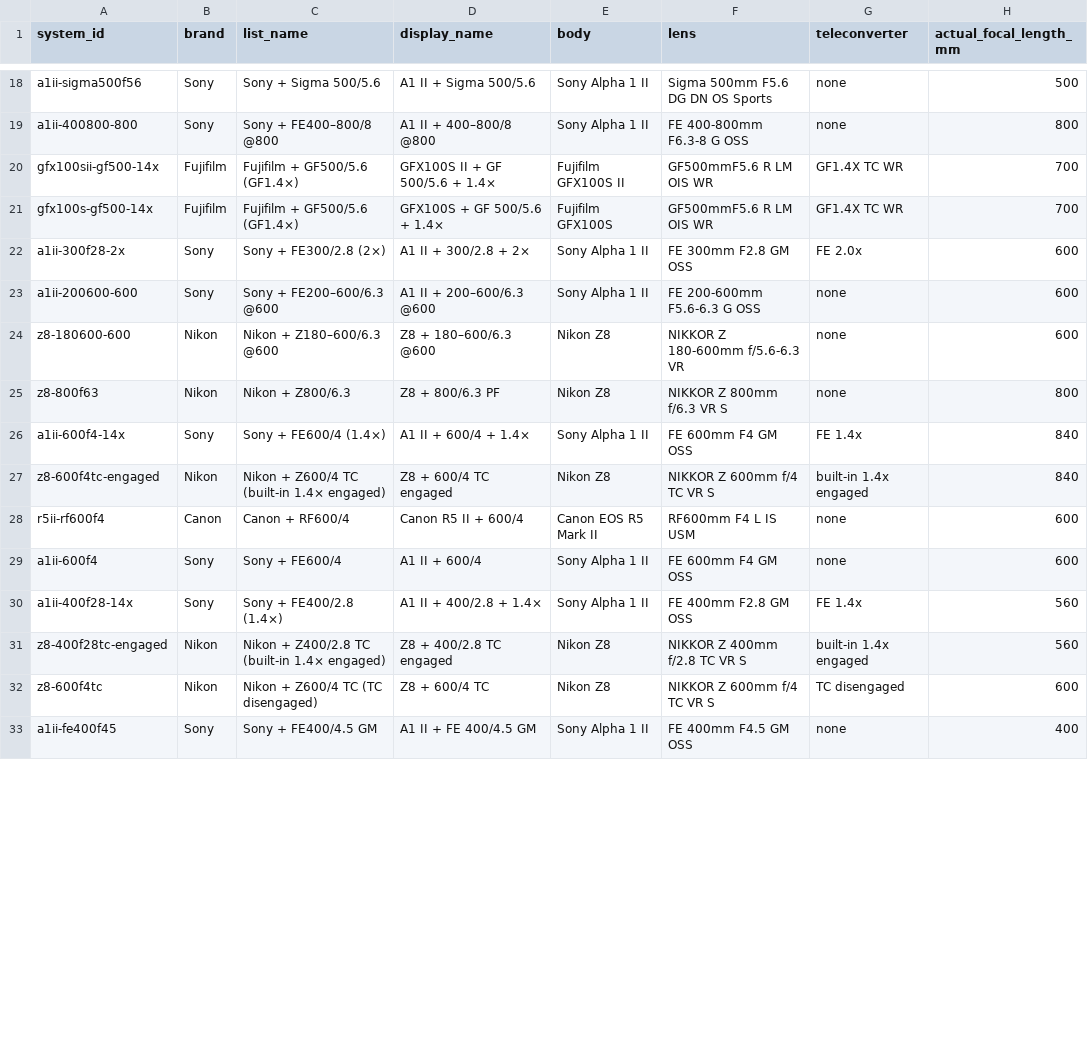
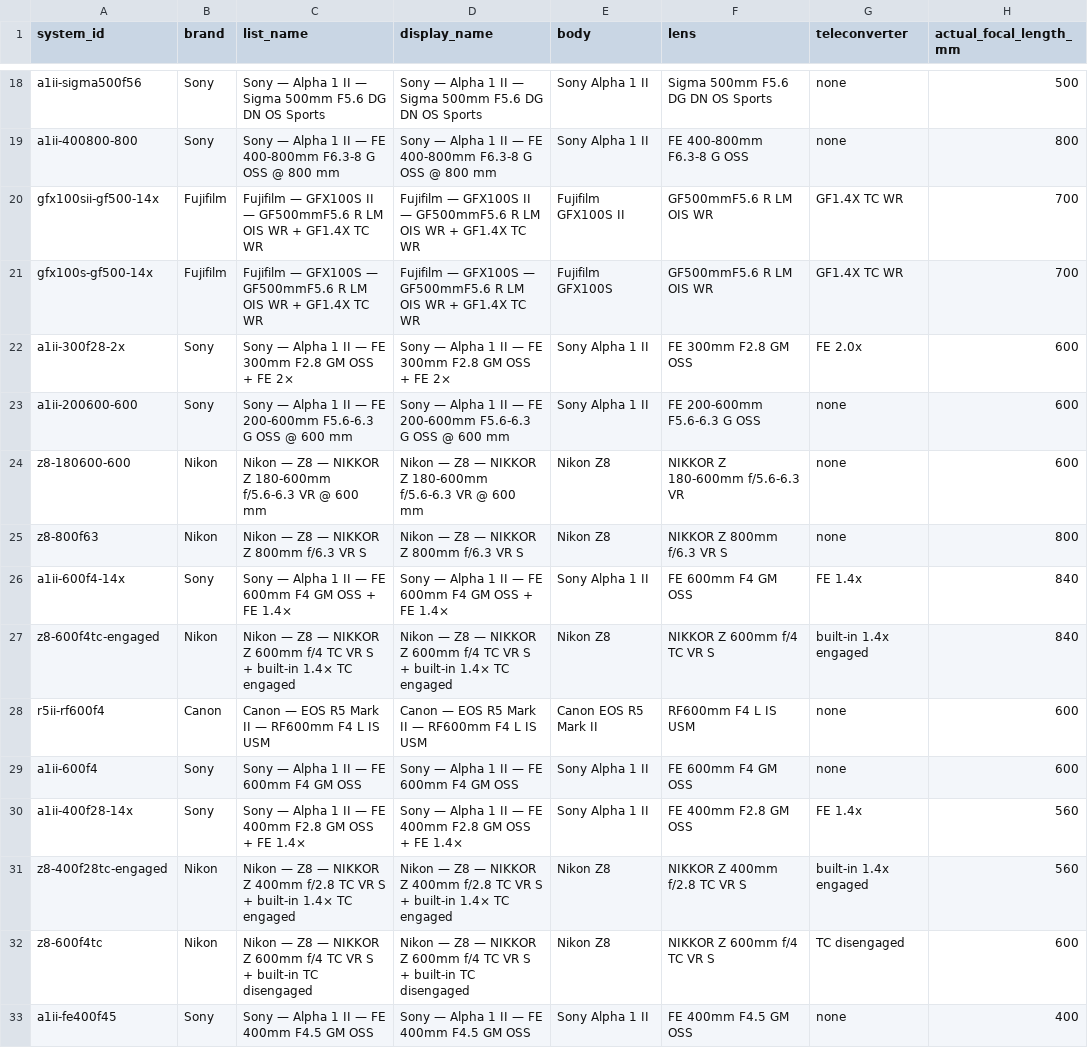
Before and after one commit to lkzkk/birding-lenses, a CSV file: data/systems.csv, drawn as a sheet; only a part is shown, gaps mark what is left out; the diff covers the shown part only; the diff names each change by its address in the sheet, - before the commit and + after, or states it on an @@ line.

```diff
--- a/data/systems.csv
+++ b/data/systems.csv
-C18 (list_name): Sony + Sigma 500/5.6
+C18 (list_name): Sony — Alpha 1 II — Sigma 500mm F5.6 DG DN OS Sports
-D18 (display_name): A1 II + Sigma 500/5.6
+D18 (display_name): Sony — Alpha 1 II — Sigma 500mm F5.6 DG DN OS Sports
-C19 (list_name): Sony + FE400–800/8 @800
+C19 (list_name): Sony — Alpha 1 II — FE 400-800mm F6.3-8 G OSS @ 800 mm
-D19 (display_name): A1 II + 400–800/8 @800
+D19 (display_name): Sony — Alpha 1 II — FE 400-800mm F6.3-8 G OSS @ 800 mm
-C20 (list_name): Fujifilm + GF500/5.6 (GF1.4×)
+C20 (list_name): Fujifilm — GFX100S II — GF500mmF5.6 R LM OIS WR + GF1.4X TC WR
-D20 (display_name): GFX100S II + GF 500/5.6 + 1.4×
+D20 (display_name): Fujifilm — GFX100S II — GF500mmF5.6 R LM OIS WR + GF1.4X TC WR
-C21 (list_name): Fujifilm + GF500/5.6 (GF1.4×)
+C21 (list_name): Fujifilm — GFX100S — GF500mmF5.6 R LM OIS WR + GF1.4X TC WR
-D21 (display_name): GFX100S + GF 500/5.6 + 1.4×
+D21 (display_name): Fujifilm — GFX100S — GF500mmF5.6 R LM OIS WR + GF1.4X TC WR
-C22 (list_name): Sony + FE300/2.8 (2×)
+C22 (list_name): Sony — Alpha 1 II — FE 300mm F2.8 GM OSS + FE 2×
-D22 (display_name): A1 II + 300/2.8 + 2×
+D22 (display_name): Sony — Alpha 1 II — FE 300mm F2.8 GM OSS + FE 2×
-C23 (list_name): Sony + FE200–600/6.3 @600
+C23 (list_name): Sony — Alpha 1 II — FE 200-600mm F5.6-6.3 G OSS @ 600 mm
-D23 (display_name): A1 II + 200–600/6.3 @600
+D23 (display_name): Sony — Alpha 1 II — FE 200-600mm F5.6-6.3 G OSS @ 600 mm
-C24 (list_name): Nikon + Z180–600/6.3 @600
+C24 (list_name): Nikon — Z8 — NIKKOR Z 180-600mm f/5.6-6.3 VR @ 600 mm
-D24 (display_name): Z8 + 180–600/6.3 @600
+D24 (display_name): Nikon — Z8 — NIKKOR Z 180-600mm f/5.6-6.3 VR @ 600 mm
-C25 (list_name): Nikon + Z800/6.3
+C25 (list_name): Nikon — Z8 — NIKKOR Z 800mm f/6.3 VR S
-D25 (display_name): Z8 + 800/6.3 PF
+D25 (display_name): Nikon — Z8 — NIKKOR Z 800mm f/6.3 VR S
-C26 (list_name): Sony + FE600/4 (1.4×)
+C26 (list_name): Sony — Alpha 1 II — FE 600mm F4 GM OSS + FE 1.4×
-D26 (display_name): A1 II + 600/4 + 1.4×
+D26 (display_name): Sony — Alpha 1 II — FE 600mm F4 GM OSS + FE 1.4×
-C27 (list_name): Nikon + Z600/4 TC (built-in 1.4× engaged)
+C27 (list_name): Nikon — Z8 — NIKKOR Z 600mm f/4 TC VR S + built-in 1.4× TC engaged
-D27 (display_name): Z8 + 600/4 TC engaged
+D27 (display_name): Nikon — Z8 — NIKKOR Z 600mm f/4 TC VR S + built-in 1.4× TC engaged
-C28 (list_name): Canon + RF600/4
+C28 (list_name): Canon — EOS R5 Mark II — RF600mm F4 L IS USM
-D28 (display_name): Canon R5 II + 600/4
+D28 (display_name): Canon — EOS R5 Mark II — RF600mm F4 L IS USM
-C29 (list_name): Sony + FE600/4
+C29 (list_name): Sony — Alpha 1 II — FE 600mm F4 GM OSS
-D29 (display_name): A1 II + 600/4
+D29 (display_name): Sony — Alpha 1 II — FE 600mm F4 GM OSS
-C30 (list_name): Sony + FE400/2.8 (1.4×)
+C30 (list_name): Sony — Alpha 1 II — FE 400mm F2.8 GM OSS + FE 1.4×
-D30 (display_name): A1 II + 400/2.8 + 1.4×
+D30 (display_name): Sony — Alpha 1 II — FE 400mm F2.8 GM OSS + FE 1.4×
-C31 (list_name): Nikon + Z400/2.8 TC (built-in 1.4× engaged)
+C31 (list_name): Nikon — Z8 — NIKKOR Z 400mm f/2.8 TC VR S + built-in 1.4× TC engaged
-D31 (display_name): Z8 + 400/2.8 TC engaged
+D31 (display_name): Nikon — Z8 — NIKKOR Z 400mm f/2.8 TC VR S + built-in 1.4× TC engaged
-C32 (list_name): Nikon + Z600/4 TC (TC disengaged)
+C32 (list_name): Nikon — Z8 — NIKKOR Z 600mm f/4 TC VR S + built-in TC disengaged
-D32 (display_name): Z8 + 600/4 TC
+D32 (display_name): Nikon — Z8 — NIKKOR Z 600mm f/4 TC VR S + built-in TC disengaged
-C33 (list_name): Sony + FE400/4.5 GM
+C33 (list_name): Sony — Alpha 1 II — FE 400mm F4.5 GM OSS
-D33 (display_name): A1 II + FE 400/4.5 GM
+D33 (display_name): Sony — Alpha 1 II — FE 400mm F4.5 GM OSS
```
Also changed, not shown: 34 edited cells elsewhere in this file, 5 other files.
